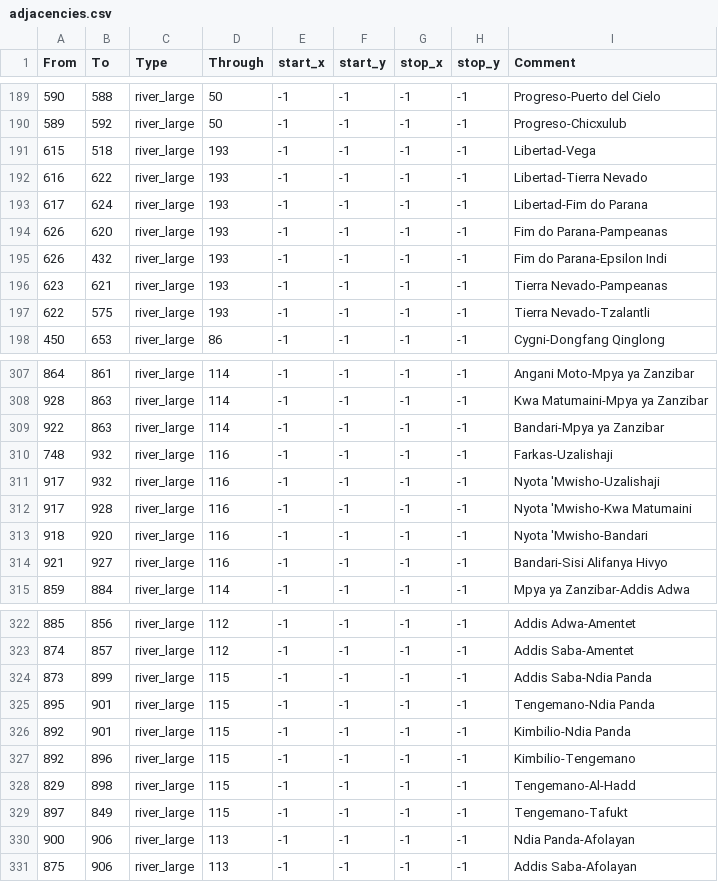
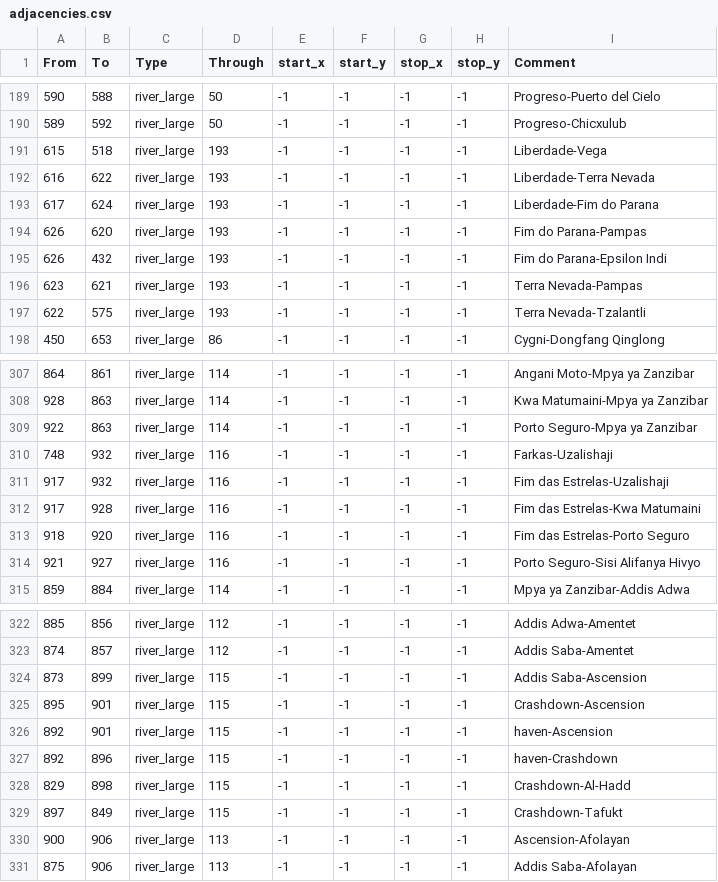
Before and after one commit to Marchingbedlam/Crisis-of-the-Confederation-II, a CSV file: live/map_data/adjacencies.csv, drawn as a sheet; only a part is shown, gaps mark what is left out.

```diff
--- a/live/map_data/adjacencies.csv
+++ b/live/map_data/adjacencies.csv
@@ -190,9 +190,9 @@ From;To;Type;Through;start_x;start_y;stop_x;stop_y;Comment
 589;592;river_large;50;-1;-1;-1;-1;Progreso-Chicxulub
-615;518;river_large;193;-1;-1;-1;-1;Libertad-Vega
-616;622;river_large;193;-1;-1;-1;-1;Libertad-Tierra Nevado
-617;624;river_large;193;-1;-1;-1;-1;Libertad-Fim do Parana
-626;620;river_large;193;-1;-1;-1;-1;Fim do Parana-Pampeanas
+615;518;river_large;193;-1;-1;-1;-1;Liberdade-Vega
+616;622;river_large;193;-1;-1;-1;-1;Liberdade-Terra Nevada
+617;624;river_large;193;-1;-1;-1;-1;Liberdade-Fim do Parana
+626;620;river_large;193;-1;-1;-1;-1;Fim do Parana-Pampas
 626;432;river_large;193;-1;-1;-1;-1;Fim do Parana-Epsilon Indi
-623;621;river_large;193;-1;-1;-1;-1;Tierra Nevado-Pampeanas
-622;575;river_large;193;-1;-1;-1;-1;Tierra Nevado-Tzalantli
+623;621;river_large;193;-1;-1;-1;-1;Terra Nevada-Pampas
+622;575;river_large;193;-1;-1;-1;-1;Terra Nevada-Tzalantli
 450;653;river_large;86;-1;-1;-1;-1;Cygni-Dongfang Qinglong
@@ -308,8 +308,8 @@ From;To;Type;Through;start_x;start_y;stop_x;stop_y;Comment
 928;863;river_large;114;-1;-1;-1;-1;Kwa Matumaini-Mpya ya Zanzibar
-922;863;river_large;114;-1;-1;-1;-1;Bandari-Mpya ya Zanzibar
+922;863;river_large;114;-1;-1;-1;-1;Porto Seguro-Mpya ya Zanzibar
 748;932;river_large;116;-1;-1;-1;-1;Farkas-Uzalishaji
-917;932;river_large;116;-1;-1;-1;-1;Nyota 'Mwisho-Uzalishaji
-917;928;river_large;116;-1;-1;-1;-1;Nyota 'Mwisho-Kwa Matumaini
-918;920;river_large;116;-1;-1;-1;-1;Nyota 'Mwisho-Bandari
-921;927;river_large;116;-1;-1;-1;-1;Bandari-Sisi Alifanya Hivyo
+917;932;river_large;116;-1;-1;-1;-1;Fim das Estrelas-Uzalishaji
+917;928;river_large;116;-1;-1;-1;-1;Fim das Estrelas-Kwa Matumaini
+918;920;river_large;116;-1;-1;-1;-1;Fim das Estrelas-Porto Seguro
+921;927;river_large;116;-1;-1;-1;-1;Porto Seguro-Sisi Alifanya Hivyo
 859;884;river_large;114;-1;-1;-1;-1;Mpya ya Zanzibar-Addis Adwa
@@ -323,9 +323,9 @@ From;To;Type;Through;start_x;start_y;stop_x;stop_y;Comment
 874;857;river_large;112;-1;-1;-1;-1;Addis Saba-Amentet
-873;899;river_large;115;-1;-1;-1;-1;Addis Saba-Ndia Panda
-895;901;river_large;115;-1;-1;-1;-1;Tengemano-Ndia Panda
-892;901;river_large;115;-1;-1;-1;-1;Kimbilio-Ndia Panda
-892;896;river_large;115;-1;-1;-1;-1;Kimbilio-Tengemano
-829;898;river_large;115;-1;-1;-1;-1;Tengemano-Al-Hadd
-897;849;river_large;115;-1;-1;-1;-1;Tengemano-Tafukt
-900;906;river_large;113;-1;-1;-1;-1;Ndia Panda-Afolayan
+873;899;river_large;115;-1;-1;-1;-1;Addis Saba-Ascension
+895;901;river_large;115;-1;-1;-1;-1;Crashdown-Ascension
+892;901;river_large;115;-1;-1;-1;-1;haven-Ascension
+892;896;river_large;115;-1;-1;-1;-1;haven-Crashdown
+829;898;river_large;115;-1;-1;-1;-1;Crashdown-Al-Hadd
+897;849;river_large;115;-1;-1;-1;-1;Crashdown-Tafukt
+900;906;river_large;113;-1;-1;-1;-1;Ascension-Afolayan
 875;906;river_large;113;-1;-1;-1;-1;Addis Saba-Afolayan
```
Also changed, not shown: live/map_data/definition.csv, 26 other files.
